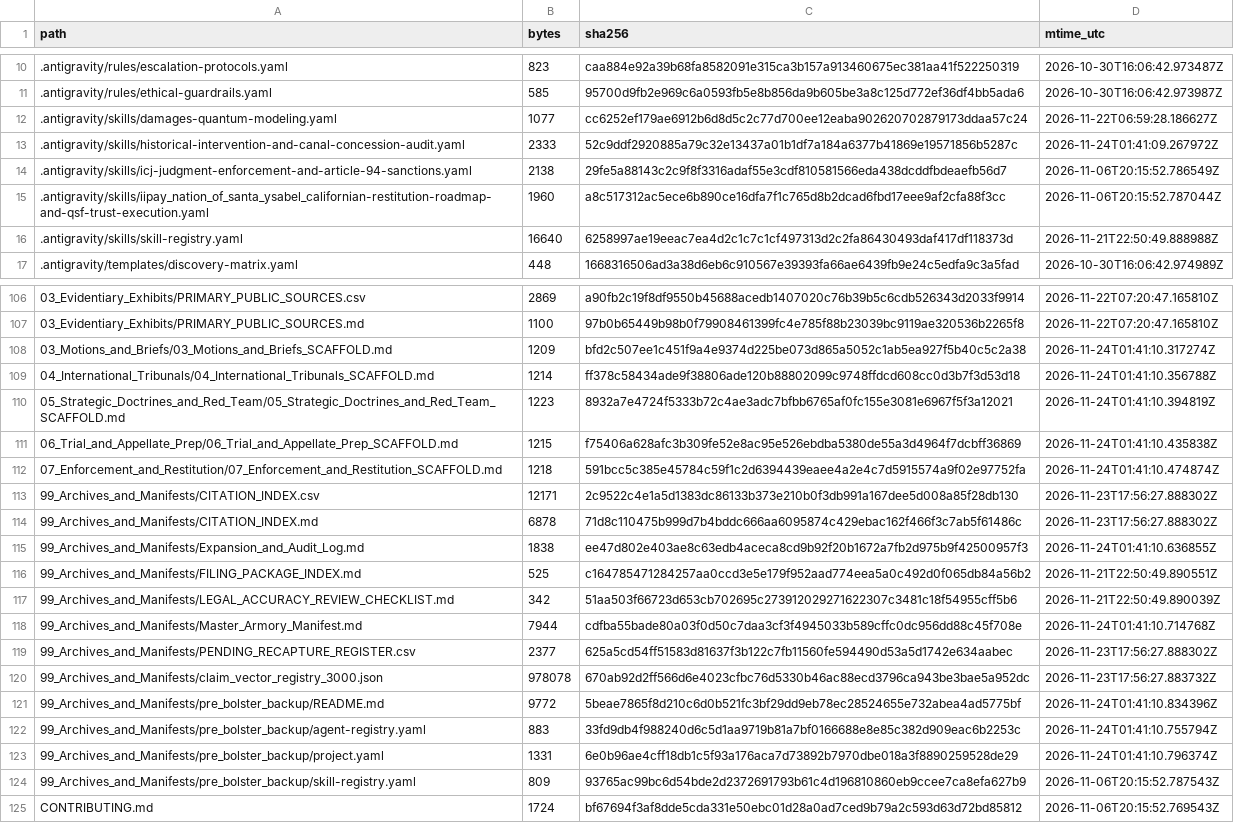
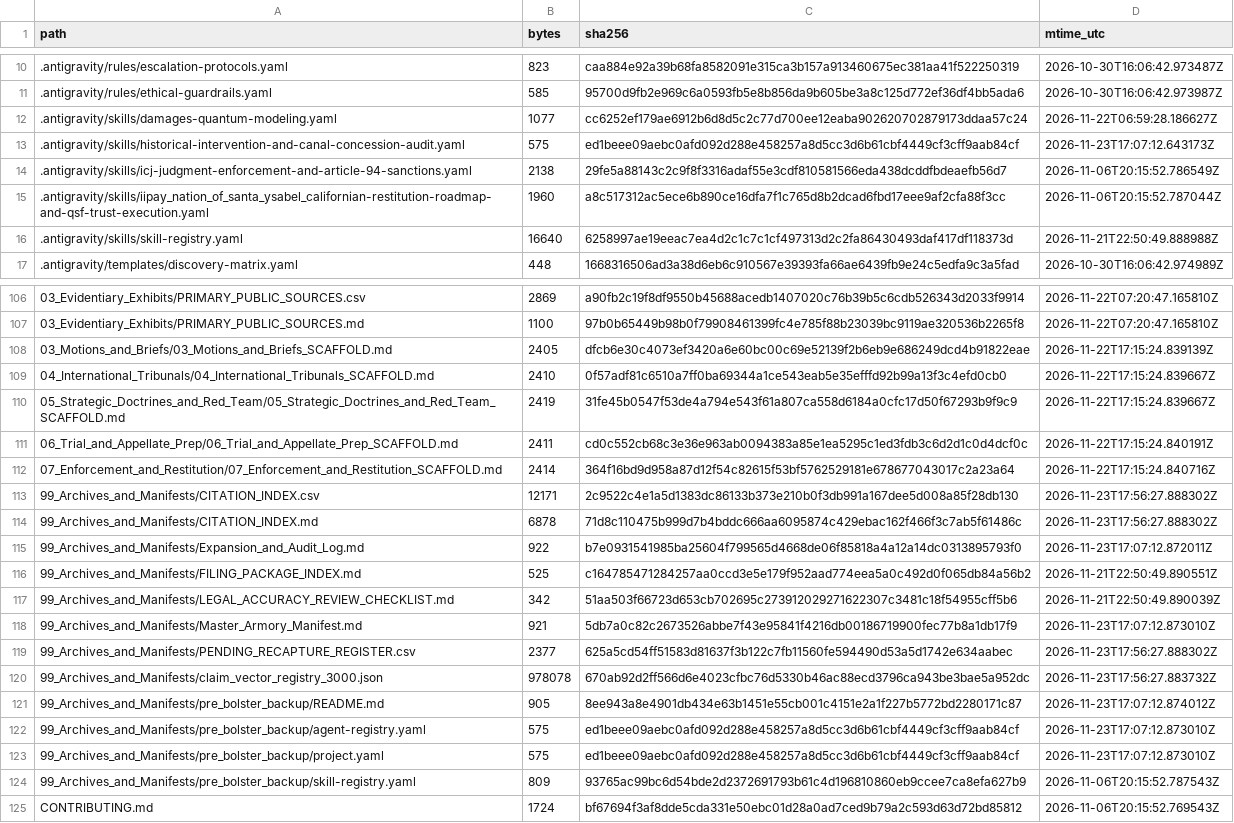
Before and after one commit to GlobalRestitutionAlliance/turtle-island-us-ca-iipay-nation-of-santa-ysabel-california-master-litigation, a CSV file: 99_Archives_and_Manifests/MANIFEST_SHA256.csv, drawn as a sheet; only a part is shown, gaps mark what is left out; the diff covers the shown part only.

```diff
--- a/99_Archives_and_Manifests/MANIFEST_SHA256.csv
+++ b/99_Archives_and_Manifests/MANIFEST_SHA256.csv
@@ -12,3 +12,3 @@ path,bytes,sha256,mtime_utc
 .antigravity/skills/damages-quantum-modeling.yaml,1077,cc6252ef179ae6912b6d8d5c2c77d700ee12eaba902620702879173ddaa57c24,2026-11-22T06:59:28.186627Z
-.antigravity/skills/historical-intervention-and-canal-concession-audit.yaml,2333,52c9ddf2920885a79c32e13437a01b1df7a184a6377b41869e19571856b5287c,2026-11-24T01:41:09.267972Z
+.antigravity/skills/historical-intervention-and-canal-concession-audit.yaml,575,ed1beee09aebc0afd092d288e458257a8d5cc3d6b61cbf4449cf3cff9aab84cf,2026-11-23T17:07:12.643173Z
 .antigravity/skills/icj-judgment-enforcement-and-article-94-sanctions.yaml,2138,29fe5a88143c2c9f8f3316adaf55e3cdf810581566eda438dcddfbdeaefb56d7,2026-11-06T20:15:52.786549Z
@@ -107,18 +107,18 @@ path,bytes,sha256,mtime_utc
 03_Evidentiary_Exhibits/PRIMARY_PUBLIC_SOURCES.md,1100,97b0b65449b98b0f79908461399fc4e785f88b23039bc9119ae320536b2265f8,2026-11-22T07:20:47.165810Z
-03_Motions_and_Briefs/03_Motions_and_Briefs_SCAFFOLD.md,1209,bfd2c507ee1c451f9a4e9374d225be073d865a5052c1ab5ea927f5b40c5c2a38,2026-11-24T01:41:10.317274Z
-04_International_Tribunals/04_International_Tribunals_SCAFFOLD.md,1214,ff378c58434ade9f38806ade120b88802099c9748ffdcd608cc0d3b7f3d53d18,2026-11-24T01:41:10.356788Z
-05_Strategic_Doctrines_and_Red_Team/05_Strategic_Doctrines_and_Red_Team_SCAFFOLD.md,1223,8932a7e4724f5333b72c4ae3adc7bfbb6765af0fc155e3081e6967f5f3a12021,2026-11-24T01:41:10.394819Z
-06_Trial_and_Appellate_Prep/06_Trial_and_Appellate_Prep_SCAFFOLD.md,1215,f75406a628afc3b309fe52e8ac95e526ebdba5380de55a3d4964f7dcbff36869,2026-11-24T01:41:10.435838Z
-07_Enforcement_and_Restitution/07_Enforcement_and_Restitution_SCAFFOLD.md,1218,591bcc5c385e45784c59f1c2d6394439eaee4a2e4c7d5915574a9f02e97752fa,2026-11-24T01:41:10.474874Z
+03_Motions_and_Briefs/03_Motions_and_Briefs_SCAFFOLD.md,2405,dfcb6e30c4073ef3420a6e60bc00c69e52139f2b6eb9e686249dcd4b91822eae,2026-11-22T17:15:24.839139Z
+04_International_Tribunals/04_International_Tribunals_SCAFFOLD.md,2410,0f57adf81c6510a7ff0ba69344a1ce543eab5e35efffd92b99a13f3c4efd0cb0,2026-11-22T17:15:24.839667Z
+05_Strategic_Doctrines_and_Red_Team/05_Strategic_Doctrines_and_Red_Team_SCAFFOLD.md,2419,31fe45b0547f53de4a794e543f61a807ca558d6184a0cfc17d50f67293b9f9c9,2026-11-22T17:15:24.839667Z
+06_Trial_and_Appellate_Prep/06_Trial_and_Appellate_Prep_SCAFFOLD.md,2411,cd0c552cb68c3e36e963ab0094383a85e1ea5295c1ed3fdb3c6d2d1c0d4dcf0c,2026-11-22T17:15:24.840191Z
+07_Enforcement_and_Restitution/07_Enforcement_and_Restitution_SCAFFOLD.md,2414,364f16bd9d958a87d12f54c82615f53bf5762529181e678677043017c2a23a64,2026-11-22T17:15:24.840716Z
 99_Archives_and_Manifests/CITATION_INDEX.csv,12171,2c9522c4e1a5d1383dc86133b373e210b0f3db991a167dee5d008a85f28db130,2026-11-23T17:56:27.888302Z
 99_Archives_and_Manifests/CITATION_INDEX.md,6878,71d8c110475b999d7b4bddc666aa6095874c429ebac162f466f3c7ab5f61486c,2026-11-23T17:56:27.888302Z
-99_Archives_and_Manifests/Expansion_and_Audit_Log.md,1838,ee47d802e403ae8c63edb4aceca8cd9b92f20b1672a7fb2d975b9f42500957f3,2026-11-24T01:41:10.636855Z
+99_Archives_and_Manifests/Expansion_and_Audit_Log.md,922,b7e0931541985ba25604f799565d4668de06f85818a4a12a14dc0313895793f0,2026-11-23T17:07:12.872011Z
 99_Archives_and_Manifests/FILING_PACKAGE_INDEX.md,525,c164785471284257aa0ccd3e5e179f952aad774eea5a0c492d0f065db84a56b2,2026-11-21T22:50:49.890551Z
 99_Archives_and_Manifests/LEGAL_ACCURACY_REVIEW_CHECKLIST.md,342,51aa503f66723d653cb702695c273912029271622307c3481c18f54955cff5b6,2026-11-21T22:50:49.890039Z
-99_Archives_and_Manifests/Master_Armory_Manifest.md,7944,cdfba55bade80a03f0d50c7daa3cf3f4945033b589cffc0dc956dd88c45f708e,2026-11-24T01:41:10.714768Z
+99_Archives_and_Manifests/Master_Armory_Manifest.md,921,5db7a0c82c2673526abbe7f43e95841f4216db00186719900fec77b8a1db17f9,2026-11-23T17:07:12.873010Z
 99_Archives_and_Manifests/PENDING_RECAPTURE_REGISTER.csv,2377,625a5cd54ff51583d81637f3b122c7fb11560fe594490d53a5d1742e634aabec,2026-11-23T17:56:27.888302Z
 99_Archives_and_Manifests/claim_vector_registry_3000.json,978078,670ab92d2ff566d6e4023cfbc76d5330b46ac88ecd3796ca943be3bae5a952dc,2026-11-23T17:56:27.883732Z
-99_Archives_and_Manifests/pre_bolster_backup/README.md,9772,5beae7865f8d210c6d0b521fc3bf29dd9eb78ec28524655e732abea4ad5775bf,2026-11-24T01:41:10.834396Z
-99_Archives_and_Manifests/pre_bolster_backup/agent-registry.yaml,883,33fd9db4f988240d6c5d1aa9719b81a7bf0166688e8e85c382d909eac6b2253c,2026-11-24T01:41:10.755794Z
-99_Archives_and_Manifests/pre_bolster_backup/project.yaml,1331,6e0b96ae4cff18db1c5f93a176aca7d73892b7970dbe018a3f8890259528de29,2026-11-24T01:41:10.796374Z
+99_Archives_and_Manifests/pre_bolster_backup/README.md,905,8ee943a8e4901db434e63b1451e55cb001c4151e2a1f227b5772bd2280171c87,2026-11-23T17:07:12.874012Z
+99_Archives_and_Manifests/pre_bolster_backup/agent-registry.yaml,575,ed1beee09aebc0afd092d288e458257a8d5cc3d6b61cbf4449cf3cff9aab84cf,2026-11-23T17:07:12.873010Z
+99_Archives_and_Manifests/pre_bolster_backup/project.yaml,575,ed1beee09aebc0afd092d288e458257a8d5cc3d6b61cbf4449cf3cff9aab84cf,2026-11-23T17:07:12.873010Z
 99_Archives_and_Manifests/pre_bolster_backup/skill-registry.yaml,809,93765ac99bc6d54bde2d2372691793b61c4d196810860eb9ccee7ca8efa627b9,2026-11-06T20:15:52.787543Z
```
Also changed, not shown: 77 edited cells elsewhere in this file, 37 other files.
